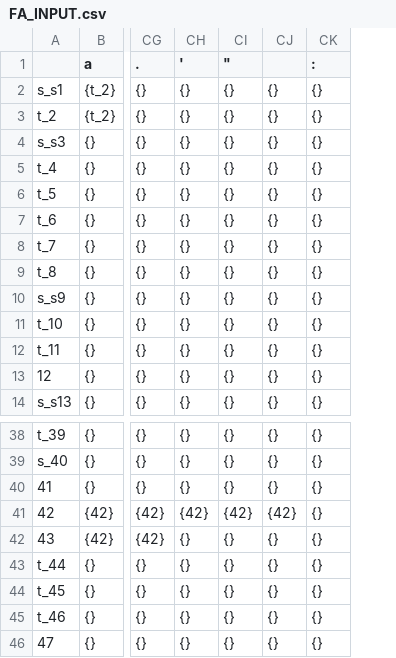
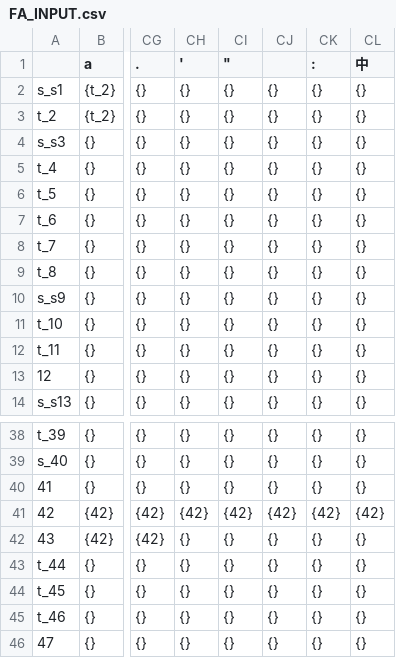
Before and after one commit to Shi-Yupeng/hit-complie-lab, a CSV file: source/FA_INPUT.csv, drawn as a sheet; only a part is shown, gaps mark what is left out; the diff names each change by its address in the sheet, - before the commit and + after, or states it on an @@ line.

```diff
--- a/source/FA_INPUT.csv
+++ b/source/FA_INPUT.csv
+column CL (中), rows 2-14: all {}; rows 38-46: {} | {} | {} | {42} | {} | {} | {} | {} | {}
-CK41 (:): {}
+CK41 (:): {42}
```
Also changed, not shown: 2 other files.
